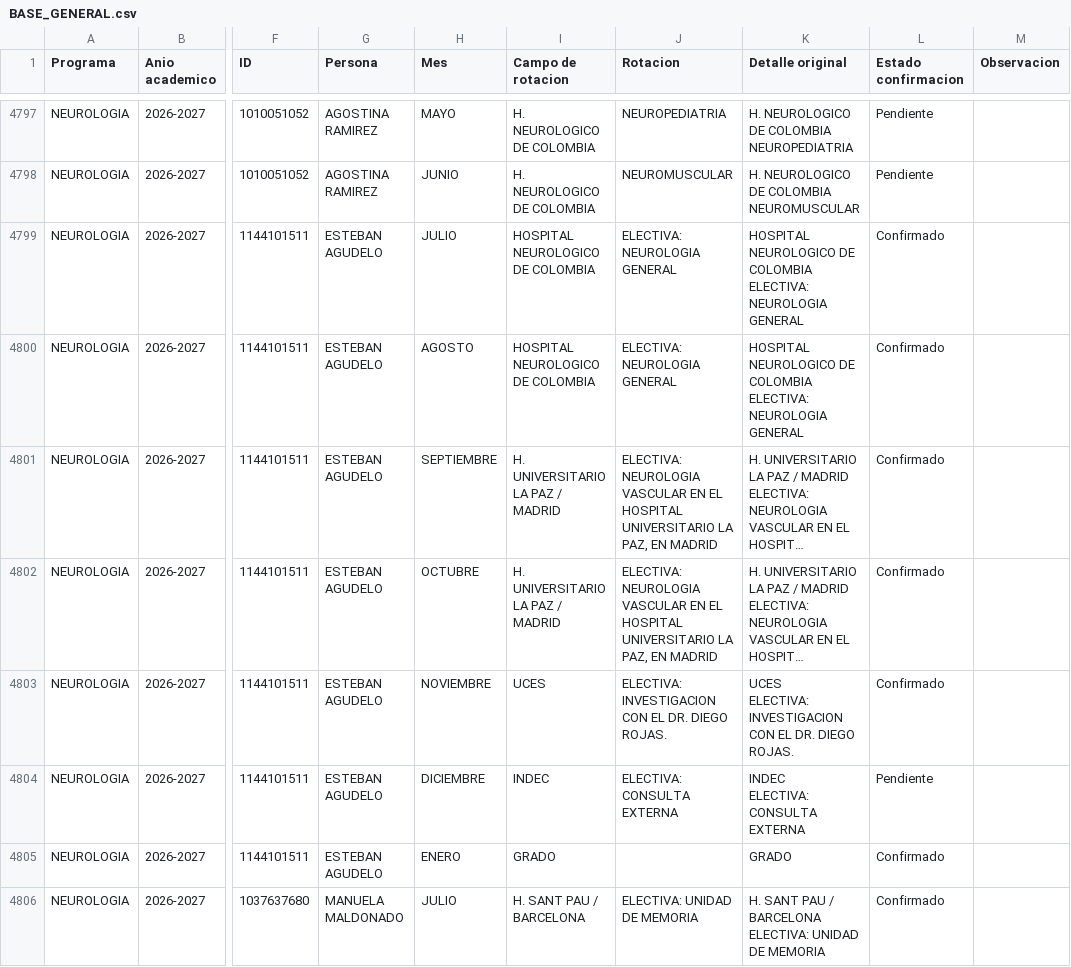
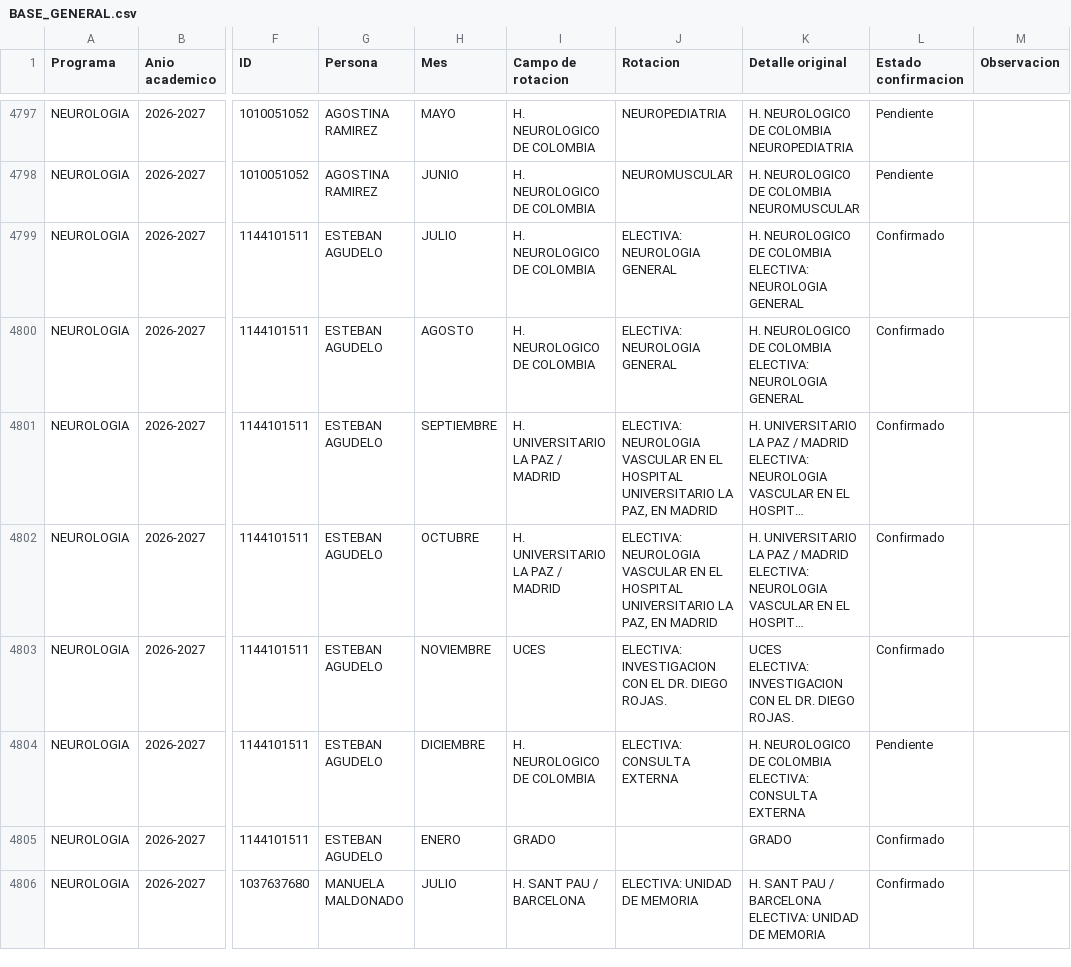
Before and after one commit to posgradosces/posgrados-ces, a CSV file: datos/BASE_GENERAL.csv, drawn as a sheet; only a part is shown, gaps mark what is left out; long unchanged cells end in …; ↵ is a line break in a cell; the diff covers the shown part only; the diff names each change by its address in the sheet, - before the commit and + after, or states it on an @@ line.

```diff
--- a/datos/BASE_GENERAL.csv
+++ b/datos/BASE_GENERAL.csv
-I4799:I4800 (Campo de rotacion): HOSPITAL NEUROLOGICO DE COLOMBIA
+I4799:I4800 (Campo de rotacion): H. NEUROLOGICO DE COLOMBIA
-K4799:K4800 (Detalle original): HOSPITAL NEUROLOGICO DE…
+K4799:K4800 (Detalle original): H. NEUROLOGICO DE…
-I4804 (Campo de rotacion): INDEC
+I4804 (Campo de rotacion): H. NEUROLOGICO DE COLOMBIA
-K4804 (Detalle original): INDEC ↵ ELECTIVA: CONSULTA EXTERNA
+K4804 (Detalle original): H. NEUROLOGICO DE COLOMBIA ↵ ELECTIVA: CONSULTA EXTERNA
```
Also changed, not shown: 26 edited cells elsewhere in this file.
